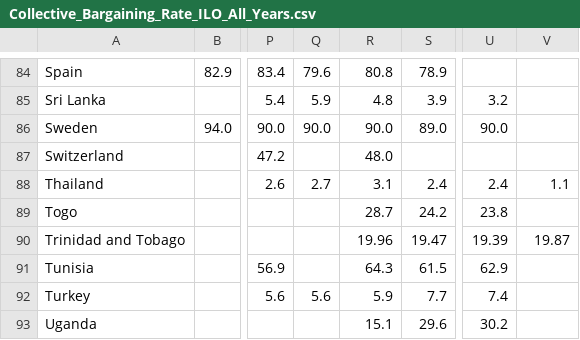
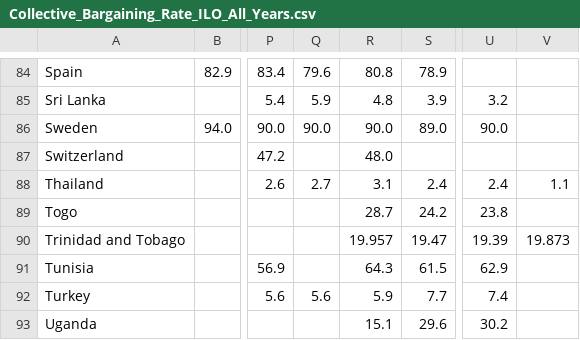
Before and after one commit to aloenne-qery/Industrial-Relations-Datatracker, a CSV file: data/Collective_Bargaining_Rate_ILO_All_Years.csv, drawn as a sheet; only a part is shown, gaps mark what is left out; the diff names each change by its address in the sheet, - before the commit and + after, or states it on an @@ line.

```diff
--- a/data/Collective_Bargaining_Rate_ILO_All_Years.csv
+++ b/data/Collective_Bargaining_Rate_ILO_All_Years.csv
-R90: 19.96
+R90: 19.957
-V90: 19.87
+V90: 19.873
```
Also changed, not shown: data/Collective_Bargaining_Rate_ILO_Latest.csv, data/Trade_Union_Density_Rate_ILO_All_Years.csv, 1 other file.
